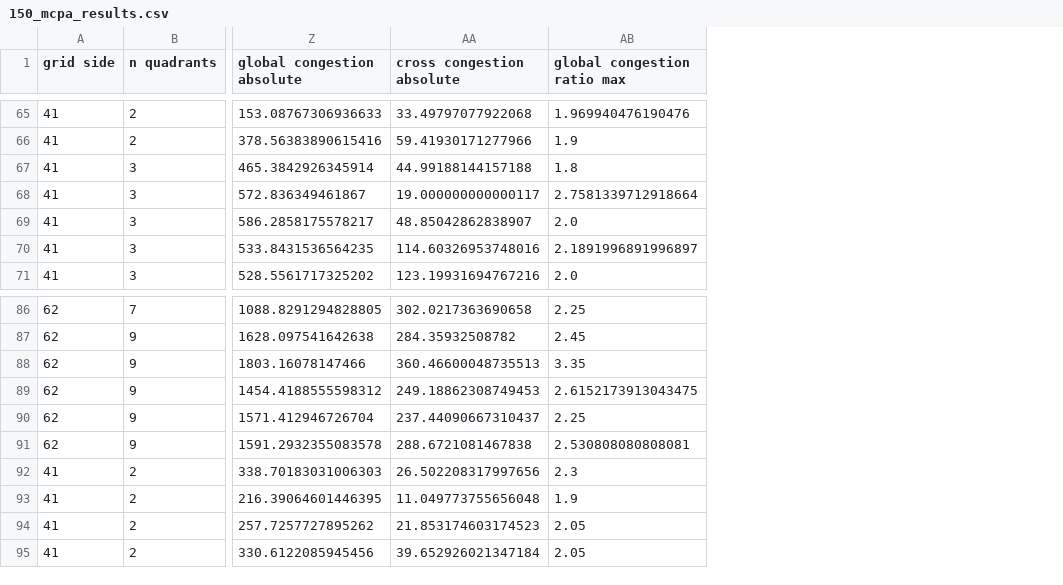
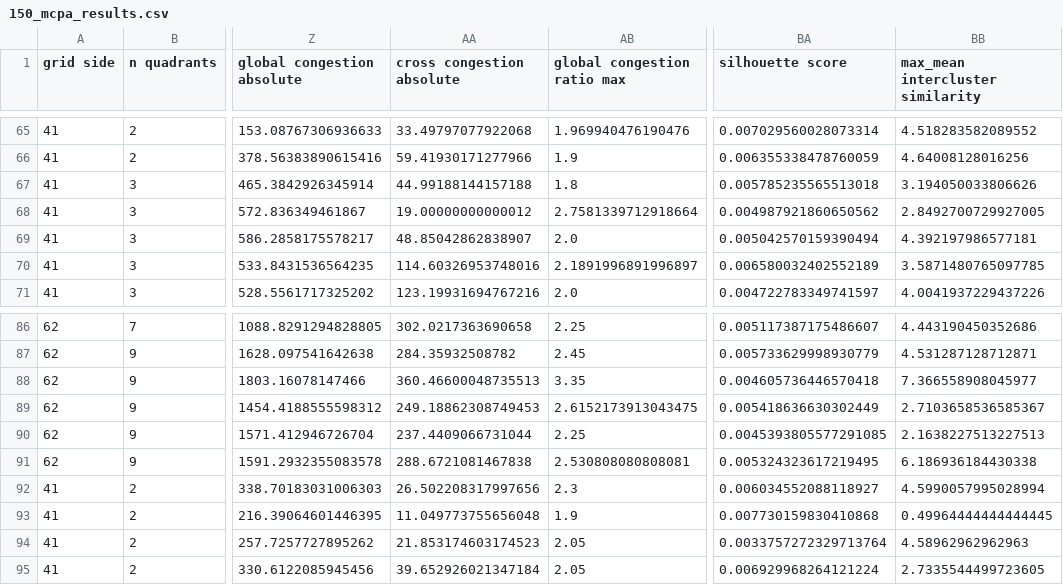
Before and after one commit to lorenzodiaz2/Cluster_Decomposition, a CSV file: results/mcpa/150_mcpa_results.csv, drawn as a sheet; only a part is shown, gaps mark what is left out; the diff covers the shown part only; the diff names each change by its address in the sheet, - before the commit and + after, or states it on an @@ line.

```diff
--- a/results/mcpa/150_mcpa_results.csv
+++ b/results/mcpa/150_mcpa_results.csv
+column BA (silhouette score), rows 65-71: 0.007029560028073314 | 0.006355338478760059 | 0.005785235565513018 | 0.004987921860650562 | 0.005042570159390494 | 0.006580032402552189 | 0.004722783349741597; rows 86-95: 0.005117387175486607 | 0.005733629998930779 | 0.004605736446570418 | 0.005418636630302449 | 0.0045393805577291085 | 0.005324323617219495 | 0.006034552088118927 | 0.007730159830410868 | 0.0033757272329713764 | 0.006929968264121224
+column BB (max_mean intercluster similarity), rows 65-71: 4.518283582089552 | 4.64008128016256 | 3.194050033806626 | 2.8492700729927005 | 4.392197986577181 | 3.5871480765097785 | 4.0041937229437226; rows 86-95: 4.443190450352686 | 4.531287128712871 | 7.366558908045977 | 2.7103658536585367 | 2.1638227513227513 | 6.186936184430338 | 4.5990057995028994 | 0.49964444444444445 | 4.58962962962963 | 2.7335544499723605
-AA68 (cross congestion absolute): 19.000000000000117
+AA68 (cross congestion absolute): 19.00000000000012
-AA90 (cross congestion absolute): 237.44090667310437
+AA90 (cross congestion absolute): 237.4409066731044
```
Also changed, not shown: 6 edited cells elsewhere in this file, 3 other files.
